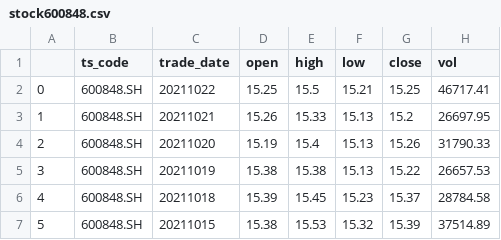
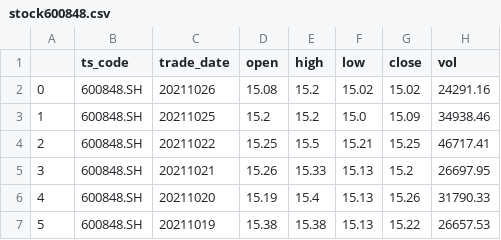
Before and after one commit to besttea/BestteaPythonWork, a CSV file: stocktest/stock600848.csv, drawn as a sheet; only a part is shown; the shorter side is filled out with more unchanged rows; addresses are those after the commit; the diff names each change by its address in the sheet, - before the commit and + after, or states it on an @@ line.

```diff
--- a/stocktest/stock600848.csv
+++ b/stocktest/stock600848.csv
+row 2: 0 | 600848.SH | 20211026 | 15.08 | 15.2 | 15.02 | 15.02 | 24291.16
+row 3: 1 | 600848.SH | 20211025 | 15.2 | 15.2 | 15.0 | 15.09 | 34938.46
@@ column A renumbered from row 4 down @@
```
Also changed, not shown: 3 other files.
